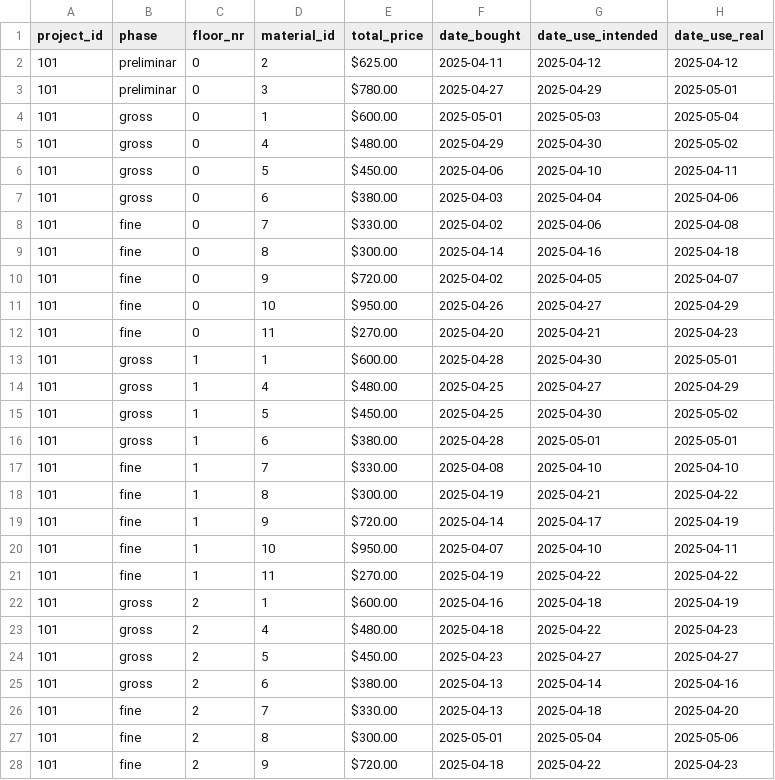
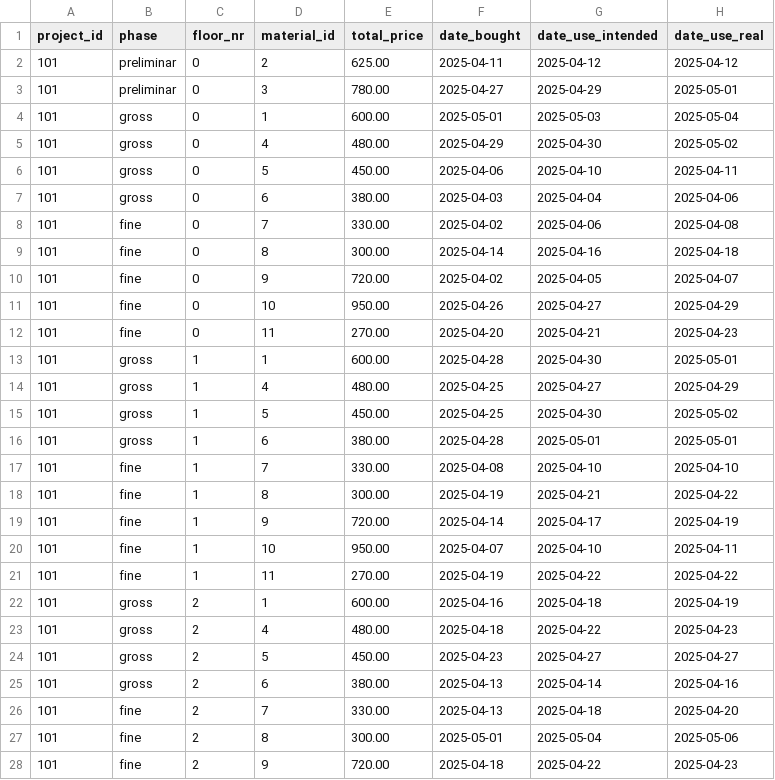
Before and after one commit to gianfranco-s/ladrillo-gestion, a CSV file: test_data.csv, drawn as a sheet; only a part is shown; the diff covers the shown part only.

Commit message:
Remove $ sign from csv

```diff
--- a/test_data.csv
+++ b/test_data.csv
@@ -1,28 +1,28 @@
 project_id,phase,floor_nr,material_id,total_price,date_bought,date_use_intended,date_use_real
-101,preliminar,0,2,$625.00,2025-04-11,2025-04-12,2025-04-12
-101,preliminar,0,3,$780.00,2025-04-27,2025-04-29,2025-05-01
-101,gross,0,1,$600.00,2025-05-01,2025-05-03,2025-05-04
-101,gross,0,4,$480.00,2025-04-29,2025-04-30,2025-05-02
-101,gross,0,5,$450.00,2025-04-06,2025-04-10,2025-04-11
-101,gross,0,6,$380.00,2025-04-03,2025-04-04,2025-04-06
-101,fine,0,7,$330.00,2025-04-02,2025-04-06,2025-04-08
-101,fine,0,8,$300.00,2025-04-14,2025-04-16,2025-04-18
-101,fine,0,9,$720.00,2025-04-02,2025-04-05,2025-04-07
-101,fine,0,10,$950.00,2025-04-26,2025-04-27,2025-04-29
-101,fine,0,11,$270.00,2025-04-20,2025-04-21,2025-04-23
-101,gross,1,1,$600.00,2025-04-28,2025-04-30,2025-05-01
-101,gross,1,4,$480.00,2025-04-25,2025-04-27,2025-04-29
-101,gross,1,5,$450.00,2025-04-25,2025-04-30,2025-05-02
-101,gross,1,6,$380.00,2025-04-28,2025-05-01,2025-05-01
-101,fine,1,7,$330.00,2025-04-08,2025-04-10,2025-04-10
-101,fine,1,8,$300.00,2025-04-19,2025-04-21,2025-04-22
-101,fine,1,9,$720.00,2025-04-14,2025-04-17,2025-04-19
-101,fine,1,10,$950.00,2025-04-07,2025-04-10,2025-04-11
-101,fine,1,11,$270.00,2025-04-19,2025-04-22,2025-04-22
-101,gross,2,1,$600.00,2025-04-16,2025-04-18,2025-04-19
-101,gross,2,4,$480.00,2025-04-18,2025-04-22,2025-04-23
-101,gross,2,5,$450.00,2025-04-23,2025-04-27,2025-04-27
-101,gross,2,6,$380.00,2025-04-13,2025-04-14,2025-04-16
-101,fine,2,7,$330.00,2025-04-13,2025-04-18,2025-04-20
-101,fine,2,8,$300.00,2025-05-01,2025-05-04,2025-05-06
-101,fine,2,9,$720.00,2025-04-18,2025-04-22,2025-04-23
+101,preliminar,0,2,625.00,2025-04-11,2025-04-12,2025-04-12
+101,preliminar,0,3,780.00,2025-04-27,2025-04-29,2025-05-01
+101,gross,0,1,600.00,2025-05-01,2025-05-03,2025-05-04
+101,gross,0,4,480.00,2025-04-29,2025-04-30,2025-05-02
+101,gross,0,5,450.00,2025-04-06,2025-04-10,2025-04-11
+101,gross,0,6,380.00,2025-04-03,2025-04-04,2025-04-06
+101,fine,0,7,330.00,2025-04-02,2025-04-06,2025-04-08
+101,fine,0,8,300.00,2025-04-14,2025-04-16,2025-04-18
+101,fine,0,9,720.00,2025-04-02,2025-04-05,2025-04-07
+101,fine,0,10,950.00,2025-04-26,2025-04-27,2025-04-29
+101,fine,0,11,270.00,2025-04-20,2025-04-21,2025-04-23
+101,gross,1,1,600.00,2025-04-28,2025-04-30,2025-05-01
+101,gross,1,4,480.00,2025-04-25,2025-04-27,2025-04-29
+101,gross,1,5,450.00,2025-04-25,2025-04-30,2025-05-02
+101,gross,1,6,380.00,2025-04-28,2025-05-01,2025-05-01
+101,fine,1,7,330.00,2025-04-08,2025-04-10,2025-04-10
+101,fine,1,8,300.00,2025-04-19,2025-04-21,2025-04-22
+101,fine,1,9,720.00,2025-04-14,2025-04-17,2025-04-19
+101,fine,1,10,950.00,2025-04-07,2025-04-10,2025-04-11
+101,fine,1,11,270.00,2025-04-19,2025-04-22,2025-04-22
+101,gross,2,1,600.00,2025-04-16,2025-04-18,2025-04-19
+101,gross,2,4,480.00,2025-04-18,2025-04-22,2025-04-23
+101,gross,2,5,450.00,2025-04-23,2025-04-27,2025-04-27
+101,gross,2,6,380.00,2025-04-13,2025-04-14,2025-04-16
+101,fine,2,7,330.00,2025-04-13,2025-04-18,2025-04-20
+101,fine,2,8,300.00,2025-05-01,2025-05-04,2025-05-06
+101,fine,2,9,720.00,2025-04-18,2025-04-22,2025-04-23
```
Also changed, not shown: 60 edited cells elsewhere in this file.
